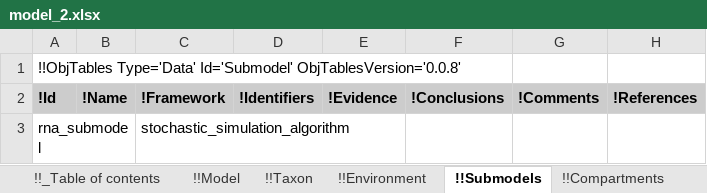
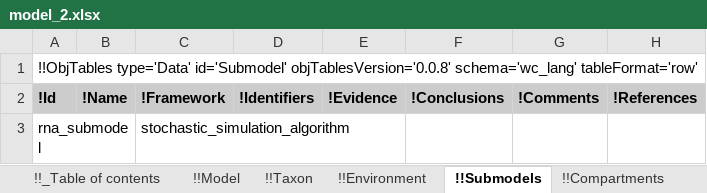
Before and after one commit to KarrLab/rand_wc_model_gen, an Excel workbook: rand_wc_model_gen/model_gen/model_2.xlsx, sheet !!Submodels, drawn as a sheet; values as stored, in another font and other column widths than the file's, no borders; the diff names each change by its address in the sheet, - before the commit and + after, or states it on an @@ line.

Commit message:
updating for obj_tables, wc_kb, and wc_lang

```diff
--- a/rand_wc_model_gen/model_gen/model_2.xlsx (sheet !!Submodels)
+++ b/rand_wc_model_gen/model_gen/model_2.xlsx (sheet !!Submodels)
-A1 (!Id): !!ObjTables Type='Data' Id='Submodel' ObjTablesVersion='0.0.8'
+A1 (!Id): !!ObjTables type='Data' id='Submodel' objTablesVersion='0.0.8' schema='wc_lang' tableFormat='row'
```
Also changed, not shown: sheet !!_Table of contents, sheet !!Taxon, sheet !!Observation sets, sheet !!Environment, sheet !!Observables, sheet !!Stop conditions, 17 more sheets, rand_wc_model_gen/model_gen/model.xlsx.
